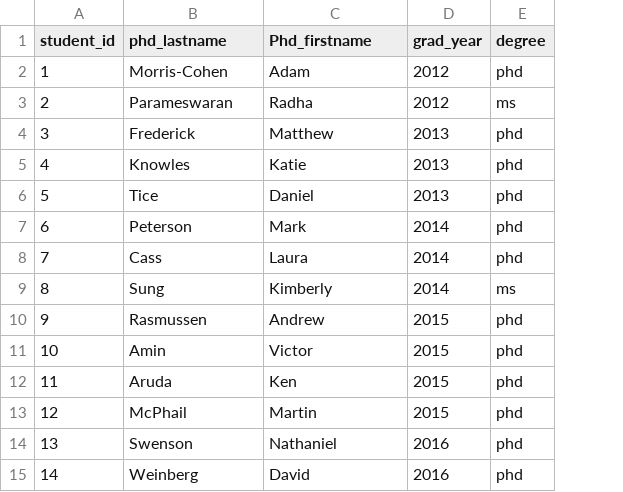
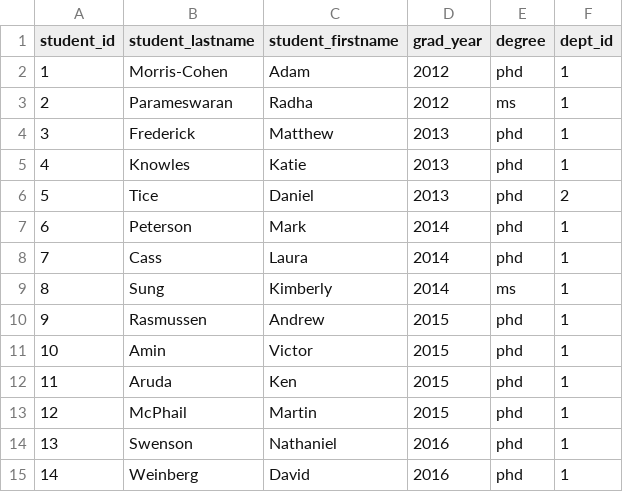
Before and after one commit to rdh927/hired-phd, a CSV file: student_info.csv, drawn as a sheet; the diff names each change by its address in the sheet, - before the commit and + after, or states it on an @@ line.

```diff
--- a/student_info.csv
+++ b/student_info.csv
+column F (dept_id), rows 2-15: 1 | 1 | 1 | 1 | 2 | 1 | 1 | 1 | 1 | 1 | 1 | 1 | 1 | 1
-B1: phd_lastname
+B1: student_lastname
-C1: Phd_firstname
+C1: student_firstname
```
Also changed, not shown: 1 other file.
